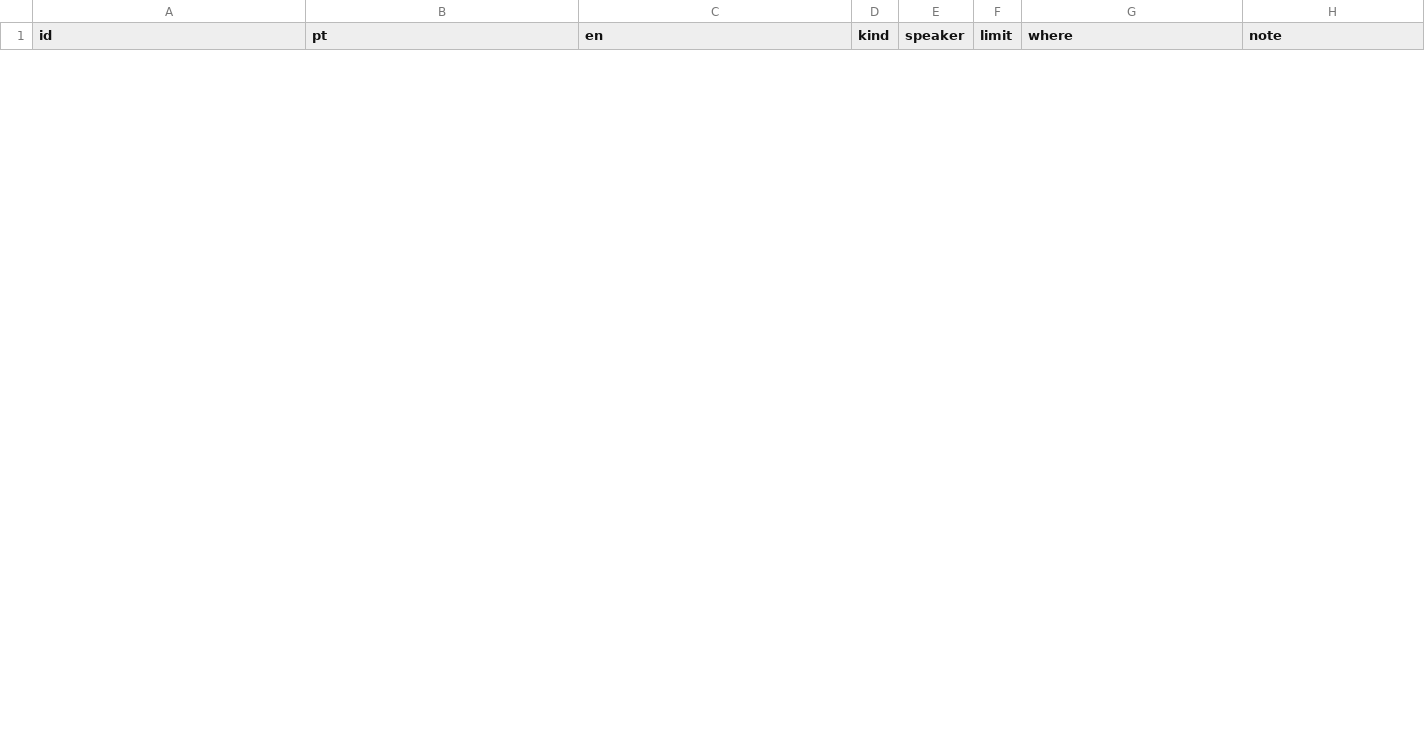
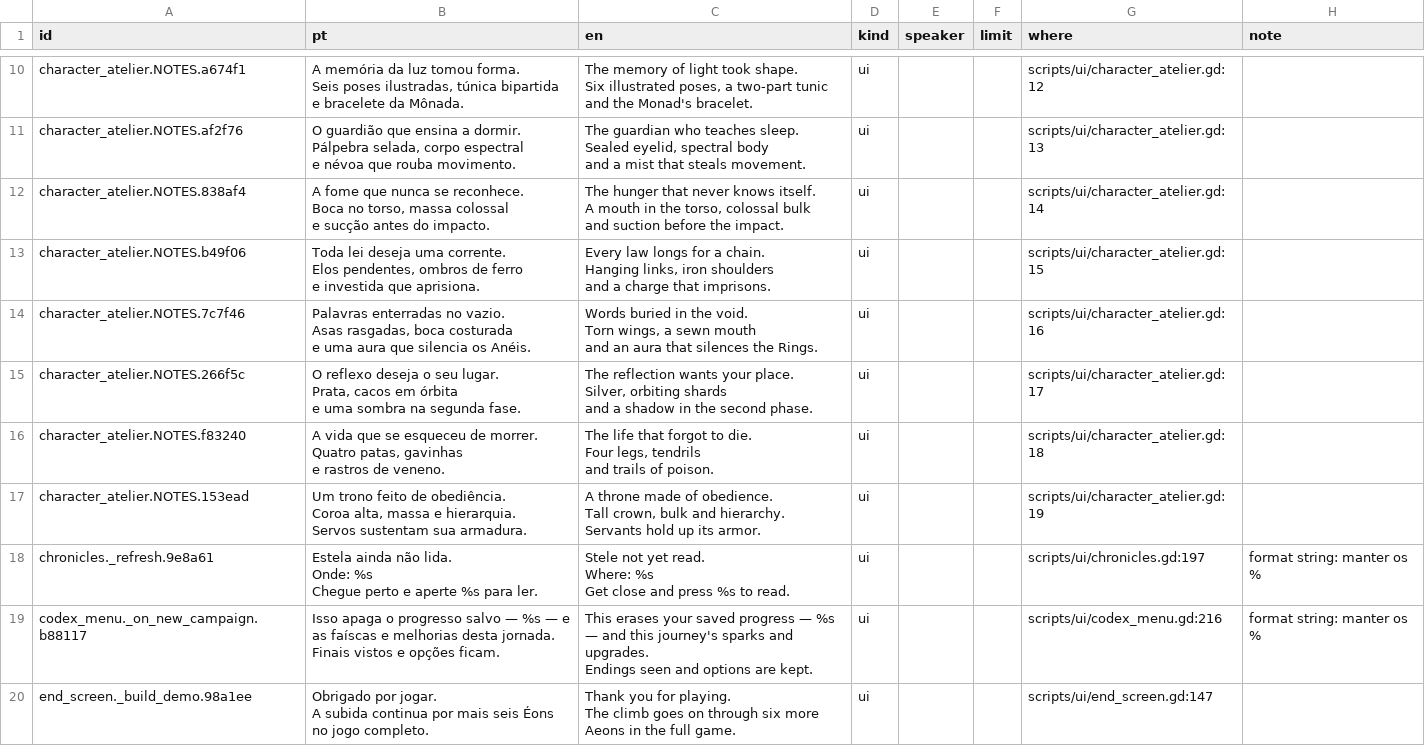
Before and after one commit to joaotatarin-svg/gnosis, a CSV file: assets/i18n/_orfas.csv, drawn as a sheet; only a part is shown, gaps mark what is left out; ↵ is a line break in a cell; the diff covers the shown part only; the diff names each change by its address in the sheet, - before the commit and + after, or states it on an @@ line.

```diff
--- a/assets/i18n/_orfas.csv
+++ b/assets/i18n/_orfas.csv
+row 10: character_atelier.NOTES.a674f1 | A memória da luz tomou forma. ↵ Seis poses ilustradas, túnica bipartida ↵ e bracelete da Mônada. | The memory of light took shape. ↵ Six illustrated poses, a two-part tunic ↵ and the Monad's bracelet. | ui |  |  | scripts/ui/character_atelier.gd:12
+row 11: character_atelier.NOTES.af2f76 | O guardião que ensina a dormir. ↵ Pálpebra selada, corpo espectral ↵ e névoa que rouba movimento. | The guardian who teaches sleep. ↵ Sealed eyelid, spectral body ↵ and a mist that steals movement. | ui |  |  | scripts/ui/character_atelier.gd:13
+row 12: character_atelier.NOTES.838af4 | A fome que nunca se reconhece. ↵ Boca no torso, massa colossal ↵ e sucção antes do impacto. | The hunger that never knows itself. ↵ A mouth in the torso, colossal bulk ↵ and suction before the impact. | ui |  |  | scripts/ui/character_atelier.gd:14
+row 13: character_atelier.NOTES.b49f06 | Toda lei deseja uma corrente. ↵ Elos pendentes, ombros de ferro ↵ e investida que aprisiona. | Every law longs for a chain. ↵ Hanging links, iron shoulders ↵ and a charge that imprisons. | ui |  |  | scripts/ui/character_atelier.gd:15
+row 14: character_atelier.NOTES.7c7f46 | Palavras enterradas no vazio. ↵ Asas rasgadas, boca costurada ↵ e uma aura que silencia os Anéis. | Words buried in the void. ↵ Torn wings, a sewn mouth ↵ and an aura that silences the Rings. | ui |  |  | scripts/ui/character_atelier.gd:16
+row 15: character_atelier.NOTES.266f5c | O reflexo deseja o seu lugar. ↵ Prata, cacos em órbita ↵ e uma sombra na segunda fase. | The reflection wants your place. ↵ Silver, orbiting shards ↵ and a shadow in the second phase. | ui |  |  | scripts/ui/character_atelier.gd:17
+row 16: character_atelier.NOTES.f83240 | A vida que se esqueceu de morrer. ↵ Quatro patas, gavinhas ↵ e rastros de veneno. | The life that forgot to die. ↵ Four legs, tendrils ↵ and trails of poison. | ui |  |  | scripts/ui/character_atelier.gd:18
+row 17: character_atelier.NOTES.153ead | Um trono feito de obediência. ↵ Coroa alta, massa e hierarquia. ↵ Servos sustentam sua armadura. | A throne made of obedience. ↵ Tall crown, bulk and hierarchy. ↵ Servants hold up its armor. | ui |  |  | scripts/ui/character_atelier.gd:19
+row 18: chronicles._refresh.9e8a61 | Estela ainda não lida. ↵ Onde: %s ↵ Chegue perto e aperte %s para ler. | Stele not yet read. ↵ Where: %s ↵ Get close and press %s to read. | ui |  |  | scripts/ui/chronicles.gd:197 | format string: manter os %
+row 19: codex_menu._on_new_campaign.b88117 | Isso apaga o progresso salvo — %s — e as faíscas e melhorias desta jornada. ↵ Finais vistos e opções ficam. | This erases your saved progress — %s — and this journey's sparks and upgrades. ↵ Endings seen and options are kept. | ui |  |  | scripts/ui/codex_menu.gd:216 | format string: manter os %
+row 20: end_screen._build_demo.98a1ee | Obrigado por jogar. ↵ A subida continua por mais seis Éons no jogo completo. | Thank you for playing. ↵ The climb goes on through six more Aeons in the full game. | ui |  |  | scripts/ui/end_screen.gd:147
```
Also changed, not shown: 8 added rows and 2 removed rows elsewhere in this file, assets/i18n/en/06_estelas_b.tsv, assets/i18n/godot/gnosis_text.csv, 12 other files.
